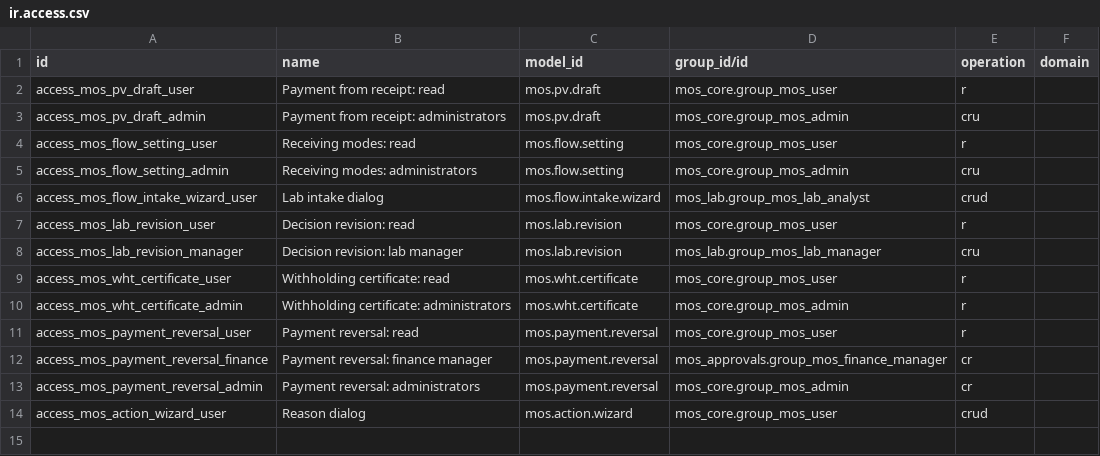
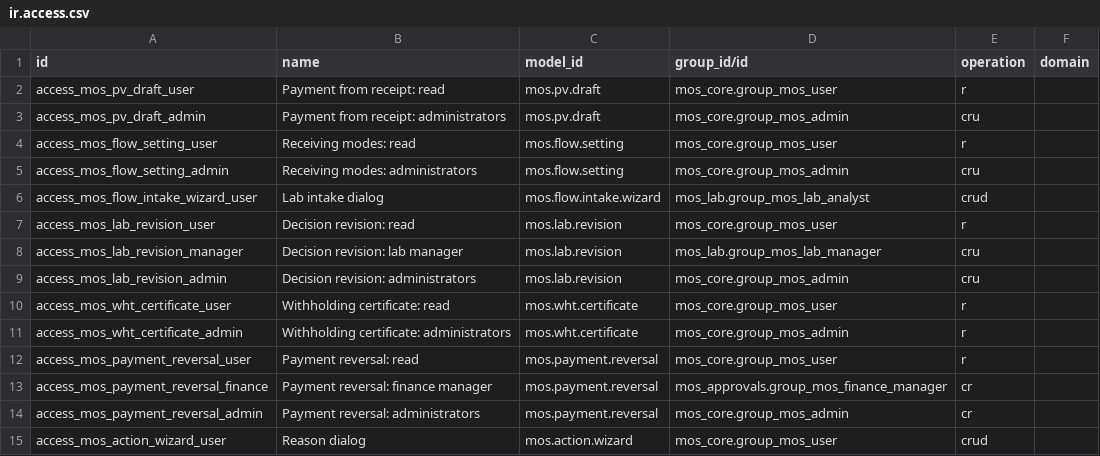
Before and after one commit to DawitBK/mos-odoo, a CSV file: addons/mos_flows/security/ir.access.csv, drawn as a sheet; the diff names each change by its address in the sheet, - before the commit and + after, or states it on an @@ line.

Commit message:
demo data in every state, the process map and the document trail of an order; certificate issue button, weigh ticket form, revision access fixed; 392 tests pass
tools/seed_lifecycle.sh fills the demo database through the same actions the screens call (suppliers in every standing, amendments, returns, transfers, adjustments, counts, concessions, revisions, certificates, work orders, finished-goods inspections, packing, payment runs and more), each step recorded and skipped when it already ran.
mos_process_map: the whole mill on one board with live counts and a click into each list; a Document trail button on purchase and sales orders.
Fixes found on the way: no way to issue a certificate of analysis from the screen; every weigh ticket form crashed (chatter on a model without one); an administrator was let through by the revision approval check but refused by its access rows; ui-smoke lists screens that open empty; the journey tool avoids orders the skip-lot policy waives.

```diff
--- a/addons/mos_flows/security/ir.access.csv
+++ b/addons/mos_flows/security/ir.access.csv
+row 9: access_mos_lab_revision_admin | Decision revision: administrators | mos.lab.revision | mos_core.group_mos_admin | cru
```
Also changed, not shown: 30 other files.
